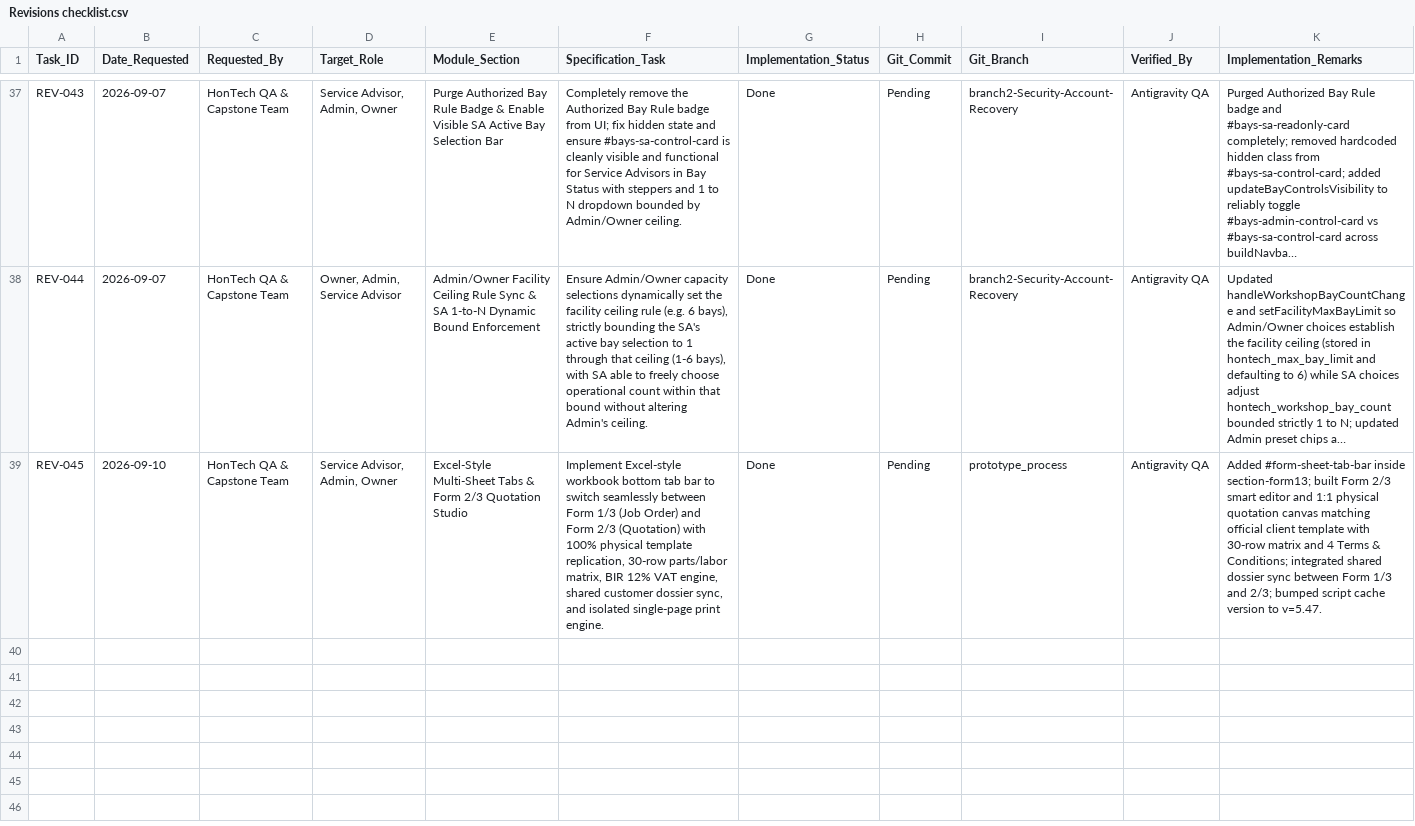
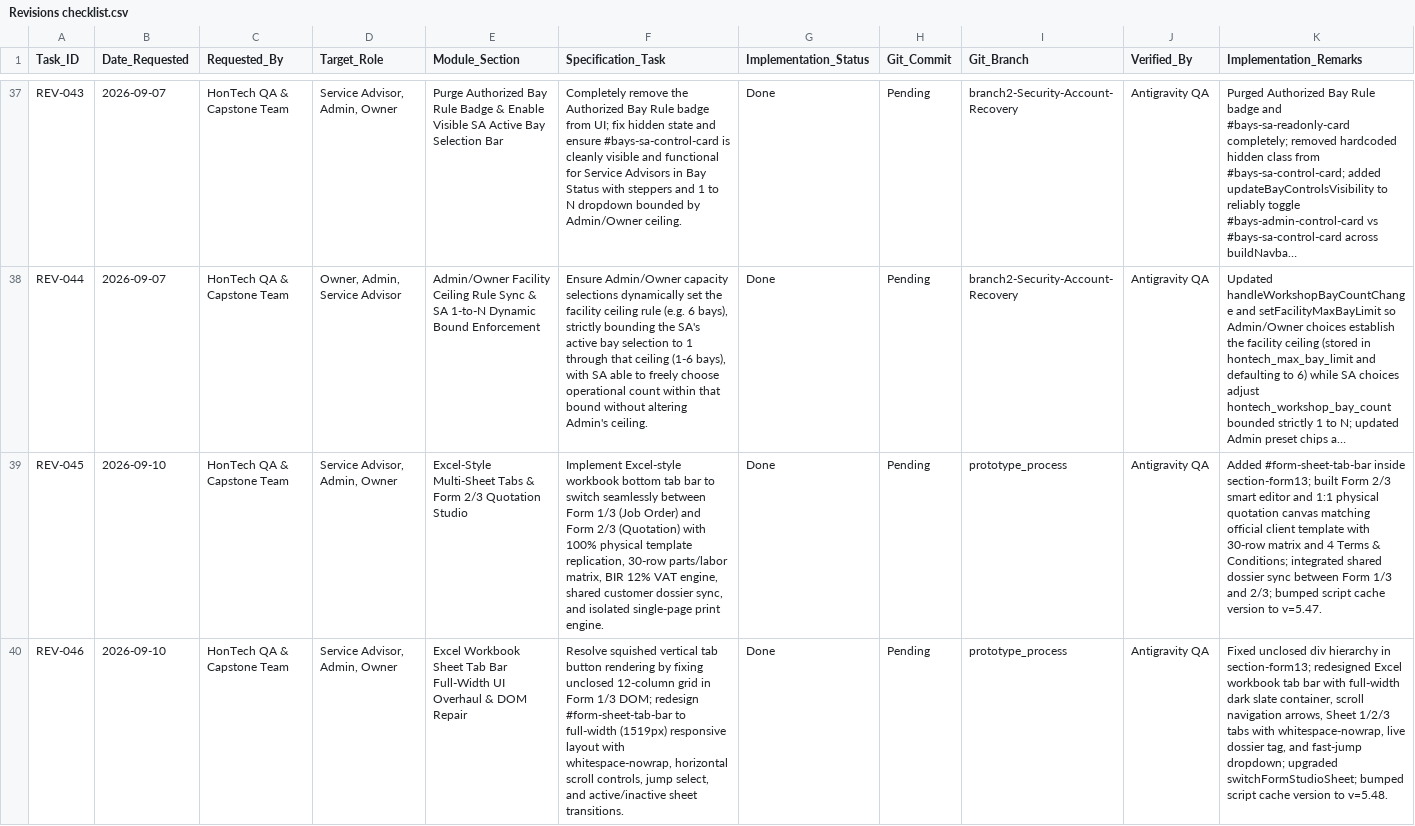
Before and after one commit to Justin-stack101/Hontech_Main_Active_Development_PHP_SQL, a CSV file: Revisions checklist.csv, drawn as a sheet; only a part is shown, gaps mark what is left out; long unchanged cells end in …; the diff names each change by its address in the sheet, - before the commit and + after, or states it on an @@ line.

Commit message:
fix(ui): overhaul Excel workbook sheet tab bar with full-width responsive layout and fix DOM grid nesting

```diff
--- a/Revisions checklist.csv
+++ b/Revisions checklist.csv
+row 40: REV-046 | 2026-09-10 | HonTech QA & Capstone Team | Service Advisor, Admin, Owner | Excel Workbook Sheet Tab Bar Full-Width UI Overhaul & DOM Repair | Resolve squished vertical tab button rendering by fixing unclosed 12-column grid in Form 1/3 DOM; redesign #form-sheet-tab-bar to full-width (1519px) responsive layout with whitespace-nowrap, horizontal scroll controls, jump select, and active/inactive sheet transitions. | Done | Pending | prototype_process | Antigravity QA | Fixed unclosed div hierarchy in section-form13; redesigned Excel workbook tab bar with full-width dark slate container, scroll navigation arrows, Sheet 1/2/3 tabs with whitespace-nowrap, live dossier tag, and fast-jump dropdown; upgraded switchFormStudioSheet; bumped script cache version to v=5.48.
```
Also changed, not shown: 3 other files.
